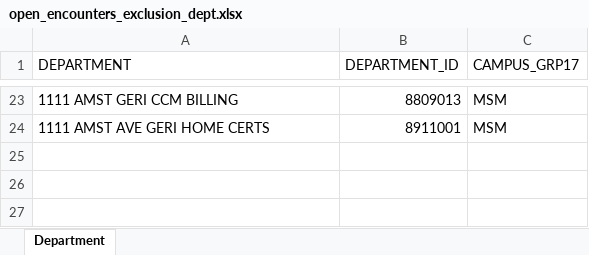
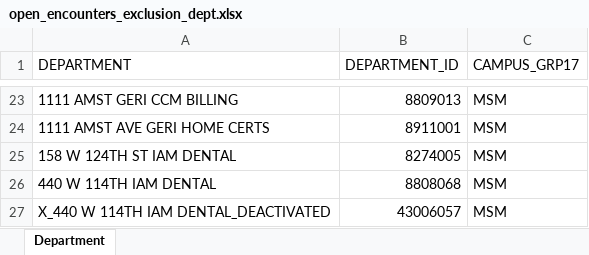
Before and after one commit to MSHS-Strategic-Amb-Ops/server-upload, an Excel workbook: open_encounters_exclusion_dept.xlsx, sheet Department, drawn as a sheet; only a part is shown, gaps mark what is left out; values as stored, in another font and other column widths than the file's, no borders; the diff names each change by its address in the sheet, - before the commit and + after, or states it on an @@ line.

Commit message:
updated open encounters exclusion department file

```diff
--- a/open_encounters_exclusion_dept.xlsx (sheet Department)
+++ b/open_encounters_exclusion_dept.xlsx (sheet Department)
+row 25: 158 W 124TH ST IAM DENTAL | 8274005 | MSM
+row 26: 440 W 114TH IAM DENTAL | 8808068 | MSM
+row 27: X_440 W 114TH IAM DENTAL_DEACTIVATED | 43006057 | MSM
```
